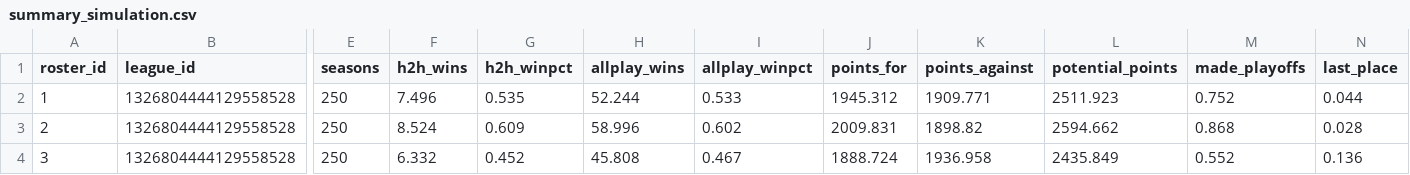
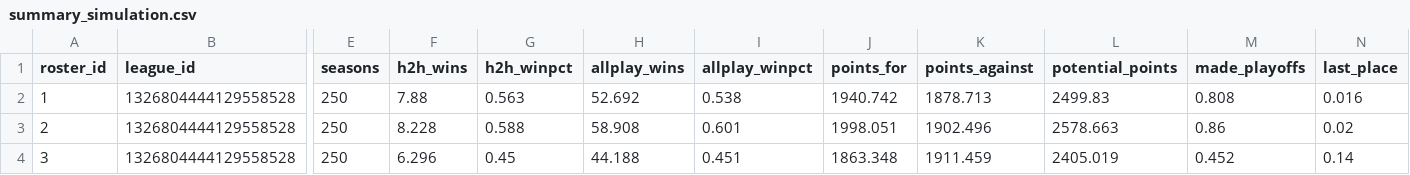
Before and after one commit to jayson-stancil/adg_dynasty_league_power_rankings, a CSV file: data/adg_dynasty/Simulation/summary_simulation.csv, drawn as a sheet; only a part is shown, gaps mark what is left out; the diff covers the shown part only; the diff names each change by its address in the sheet, - before the commit and + after, or states it on an @@ line.

```diff
--- a/data/adg_dynasty/Simulation/summary_simulation.csv
+++ b/data/adg_dynasty/Simulation/summary_simulation.csv
-F2 (h2h_wins): 7.496
+F2 (h2h_wins): 7.88
-G2 (h2h_winpct): 0.535
+G2 (h2h_winpct): 0.563
-H2 (allplay_wins): 52.244
+H2 (allplay_wins): 52.692
-I2 (allplay_winpct): 0.533
+I2 (allplay_winpct): 0.538
-J2 (points_for): 1945.312
+J2 (points_for): 1940.742
-K2 (points_against): 1909.771
+K2 (points_against): 1878.713
-L2 (potential_points): 2511.923
+L2 (potential_points): 2499.83
-M2 (made_playoffs): 0.752
+M2 (made_playoffs): 0.808
-N2 (last_place): 0.044
+N2 (last_place): 0.016
-F3 (h2h_wins): 8.524
+F3 (h2h_wins): 8.228
-G3 (h2h_winpct): 0.609
+G3 (h2h_winpct): 0.588
-H3 (allplay_wins): 58.996
+H3 (allplay_wins): 58.908
-I3 (allplay_winpct): 0.602
+I3 (allplay_winpct): 0.601
-J3 (points_for): 2009.831
+J3 (points_for): 1998.051
-K3 (points_against): 1898.82
+K3 (points_against): 1902.496
-L3 (potential_points): 2594.662
+L3 (potential_points): 2578.663
-M3 (made_playoffs): 0.868
+M3 (made_playoffs): 0.86
-N3 (last_place): 0.028
+N3 (last_place): 0.02
-F4 (h2h_wins): 6.332
+F4 (h2h_wins): 6.296
-G4 (h2h_winpct): 0.452
+G4 (h2h_winpct): 0.45
-H4 (allplay_wins): 45.808
+H4 (allplay_wins): 44.188
-I4 (allplay_winpct): 0.467
+I4 (allplay_winpct): 0.451
-J4 (points_for): 1888.724
+J4 (points_for): 1863.348
-K4 (points_against): 1936.958
+K4 (points_against): 1911.459
-L4 (potential_points): 2435.849
+L4 (potential_points): 2405.019
-M4 (made_playoffs): 0.552
+M4 (made_playoffs): 0.452
-N4 (last_place): 0.136
+N4 (last_place): 0.14
```
Also changed, not shown: 46 edited cells elsewhere in this file, data/adg_dynasty/Simulation/summary_season.csv, 3 other files.
